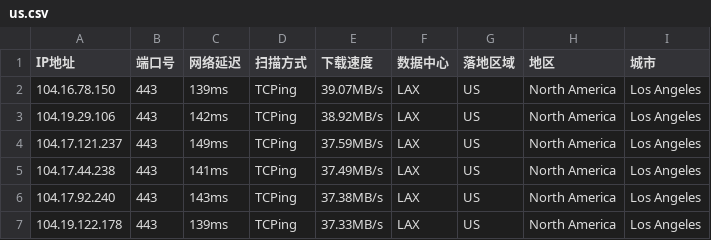
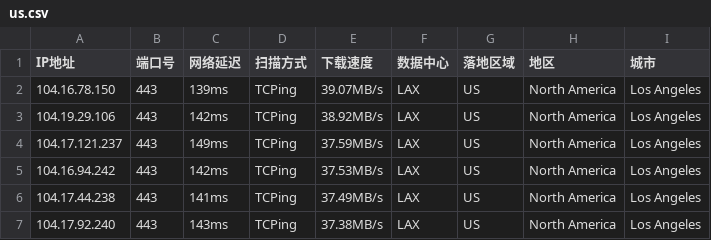
Before and after one commit to arbulin/auto-checkin, a CSV file: results/us.csv, drawn as a sheet; removed rows and columns are numbered as before the commit, all else as after; the diff names each change by its address in the sheet, - before the commit and + after, or states it on an @@ line.

Commit message:
cfdata:US_LAX lim6 dresults/us.csv

```diff
--- a/results/us.csv
+++ b/results/us.csv
+row 5: 104.16.94.242 | 443 | 142ms | TCPing | 37.53MB/s | LAX | US | North America | Los Angeles
-row 7: 104.19.122.178 | 443 | 139ms | TCPing | 37.33MB/s | LAX | US | North America | Los Angeles
```
